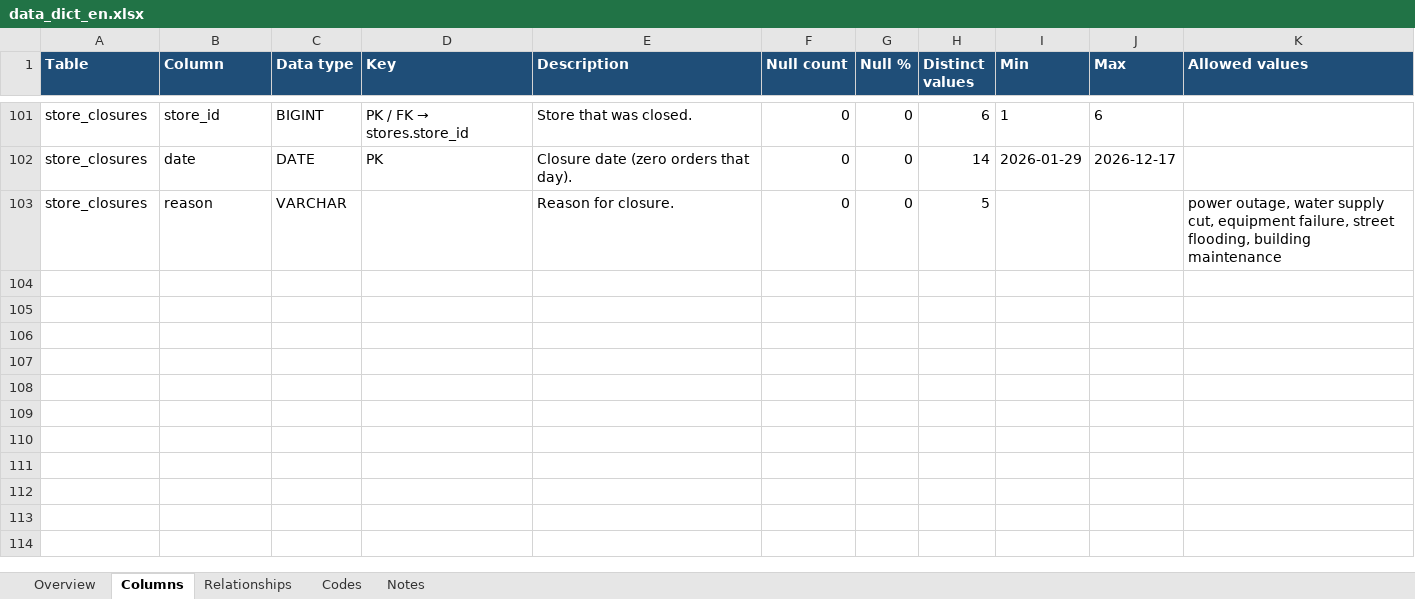
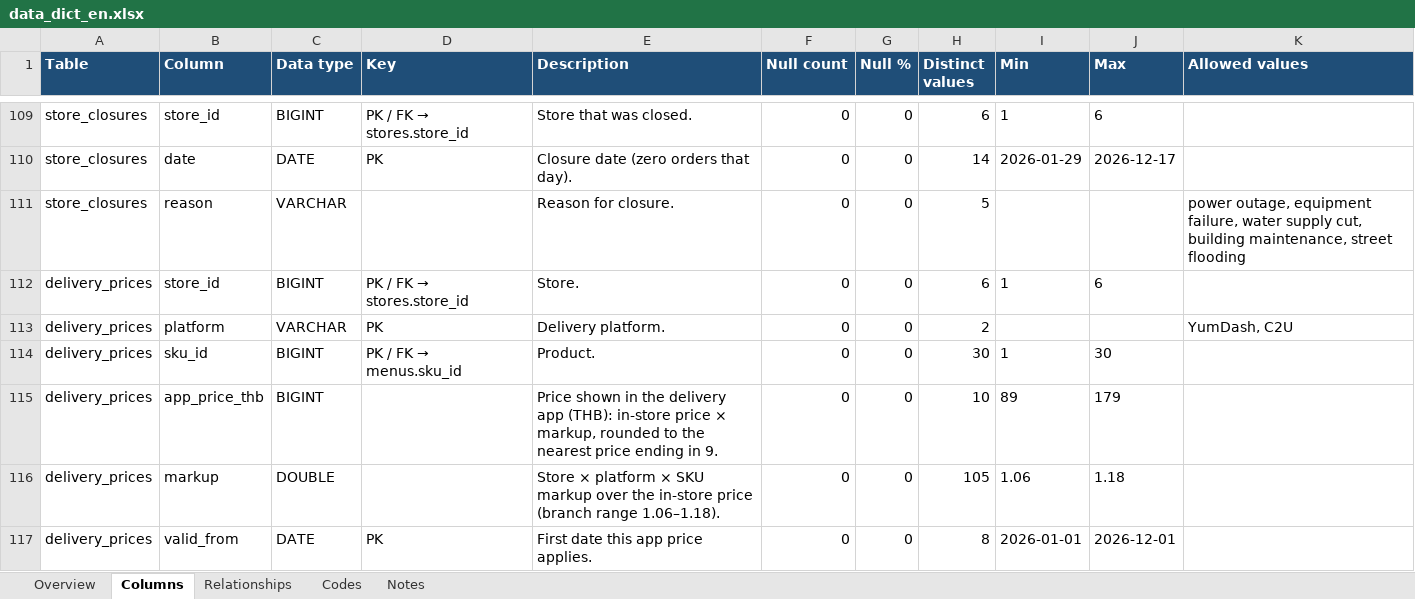
Before and after one commit to prasertcbs/picha, an Excel workbook: picha12mo/data_dict_en.xlsx, sheet Columns, drawn as a sheet; only a part is shown, gaps mark what is left out; values as stored, in another font and other column widths than the file's, no borders; addresses are those after the commit; the diff covers the shown part only; the diff names each change by its address in the sheet, - before the commit and + after, or states it on an @@ line.

```diff
--- a/picha12mo/data_dict_en.xlsx (sheet Columns)
+++ b/picha12mo/data_dict_en.xlsx (sheet Columns)
-K111 (Allowed values): power outage, water supply cut, equipment failure, street flooding, building maintenance
+K111 (Allowed values): power outage, equipment failure, water supply cut, building maintenance, street flooding
+row 112: delivery_prices | store_id | BIGINT | PK / FK → stores.store_id | Store. | 0 | 0 | 6 | 1 | 6
+row 113: delivery_prices | platform | VARCHAR | PK | Delivery platform. | 0 | 0 | 2 |  |  | YumDash, C2U
+row 114: delivery_prices | sku_id | BIGINT | PK / FK → menus.sku_id | Product. | 0 | 0 | 30 | 1 | 30
+row 115: delivery_prices | app_price_thb | BIGINT |  | Price shown in the delivery app (THB): in-store price × markup, rounded to the nearest price ending in 9. | 0 | 0 | 10 | 89 | 179
+row 116: delivery_prices | markup | DOUBLE |  | Store × platform × SKU markup over the in-store price (branch range 1.06–1.18). | 0 | 0 | 105 | 1.06 | 1.18
+row 117: delivery_prices | valid_from | DATE | PK | First date this app price applies. | 0 | 0 | 8 | 2026-01-01 | 2026-12-01
```
Also changed, not shown: 15 added rows and 73 edited cells elsewhere in this sheet, sheet Relationships, sheet Overview, sheet Codes, sheet Notes, 11 other files.
